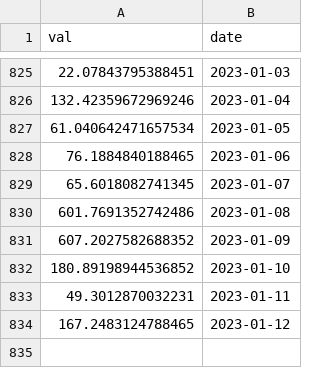
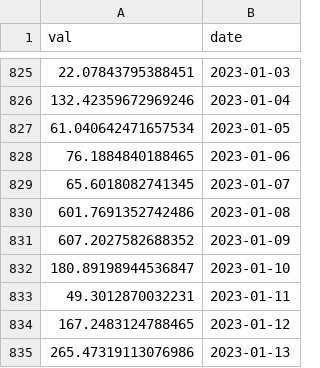
Before and after one commit to SciEcon/SoK_Blockchain_Decentralization, a CSV file: Data_TokenIndex/Aave_ent.csv, drawn as a sheet; only a part is shown, gaps mark what is left out.

```diff
--- a/Data_TokenIndex/Aave_ent.csv
+++ b/Data_TokenIndex/Aave_ent.csv
@@ -831,4 +831,5 @@ val,date
 607.2027582688352,2023-01-09
-180.89198944536852,2023-01-10
+180.89198944536847,2023-01-10
 49.3012870032231,2023-01-11
 167.2483124788465,2023-01-12
+265.47319113076986,2023-01-13
```
Also changed, not shown: Data_TokenIndex/Dai_ent.csv, Data_TokenIndex/Nxm_ent.csv, 16 other files.
